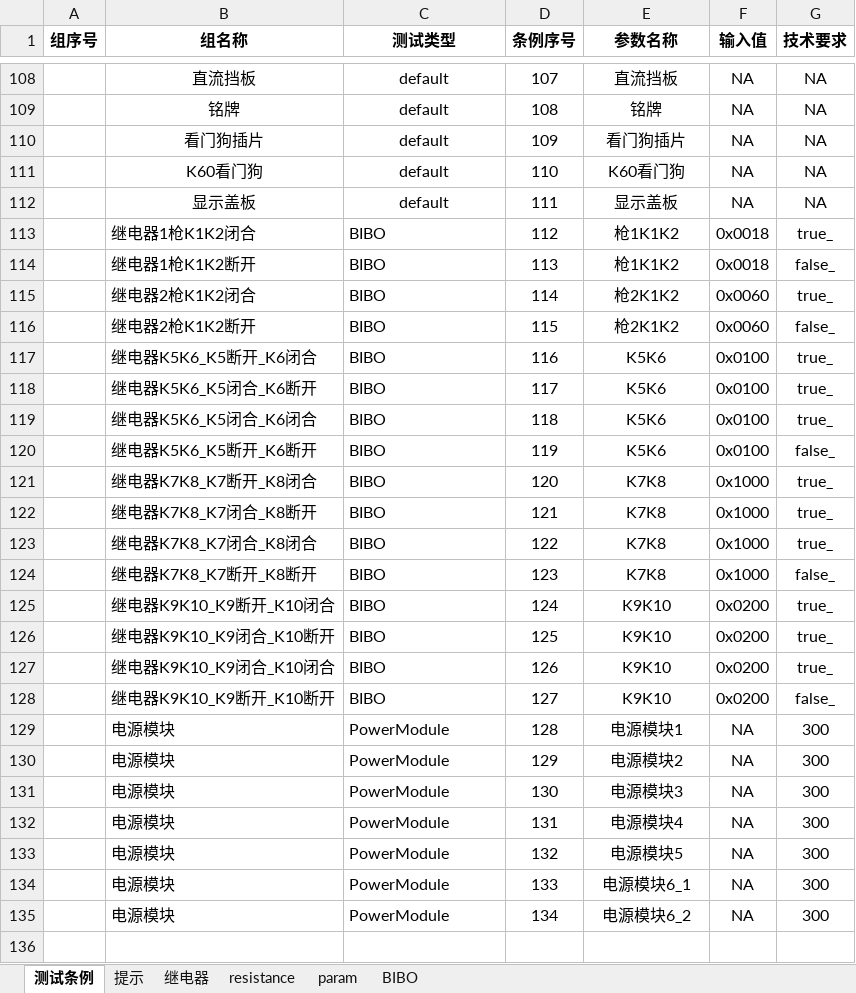
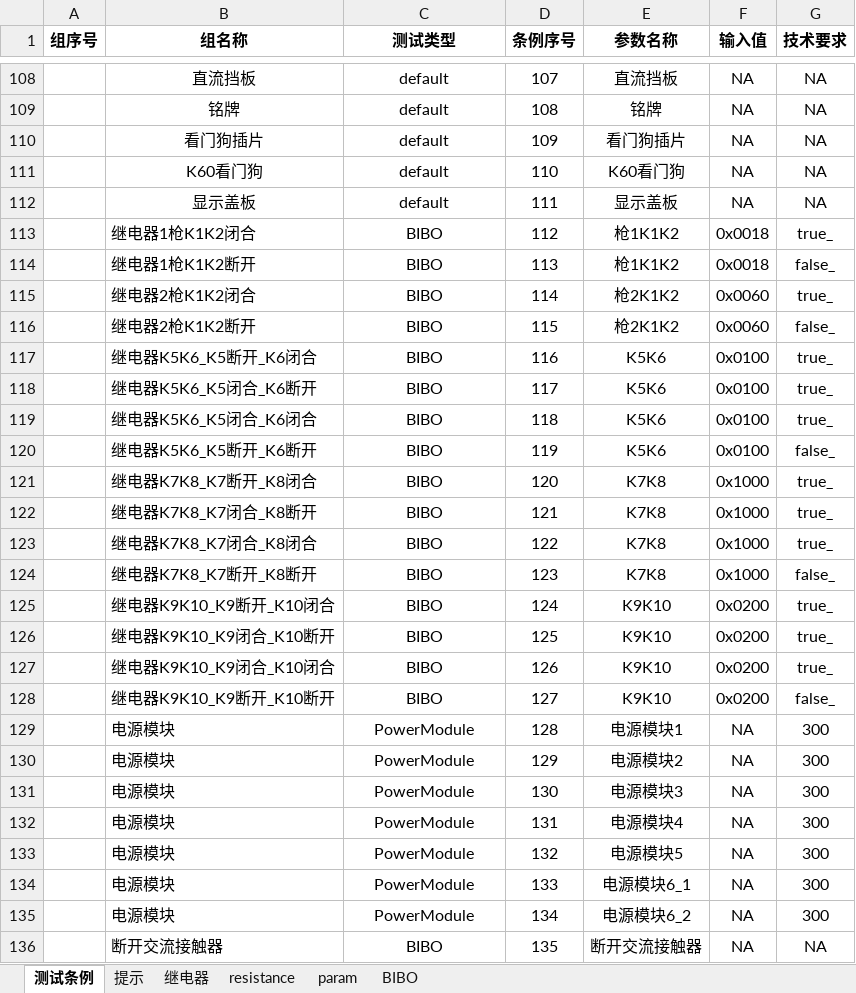
Before and after one commit to newdoublefish/mcmctestsys, an Excel workbook: config/project/Integrate/IntegrateConfig.xlsx, sheet 测试条例, drawn as a sheet; only a part is shown, gaps mark what is left out; values as stored, in another font and other column widths than the file's, no borders; the diff names each change by its address in the sheet, - before the commit and + after, or states it on an @@ line.

```diff
--- a/config/project/Integrate/IntegrateConfig.xlsx (sheet 测试条例)
+++ b/config/project/Integrate/IntegrateConfig.xlsx (sheet 测试条例)
-C113:C135 alignment: left
+C113:C135 alignment: center
+row 136:  | 断开交流接触器 | BIBO | 135 | 断开交流接触器 | NA | NA
```
Also changed, not shown: sheet BIBO, 4 other files.
